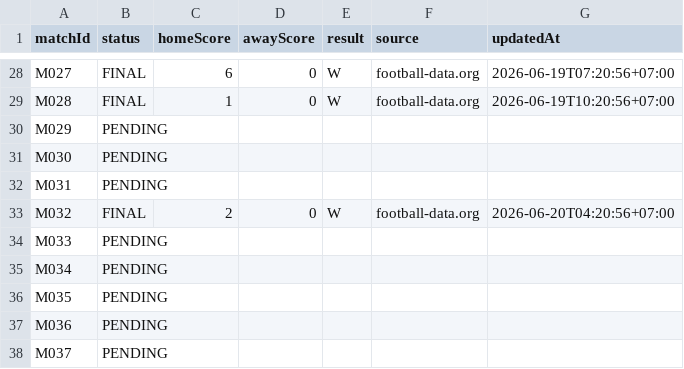
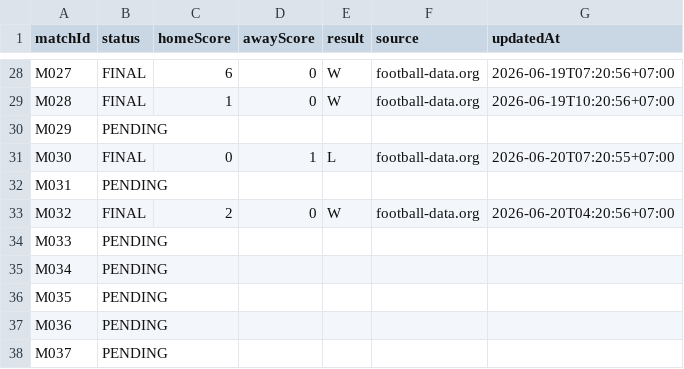
Before and after one commit to abdulR1806/bss-worldcup-2026, a CSV file: data/results.csv, drawn as a sheet; only a part is shown, gaps mark what is left out.

```diff
--- a/data/results.csv
+++ b/data/results.csv
@@ -30,3 +30,3 @@ M028,FINAL,1,0,W,football-data.org,2026-06-19T10:20:56+07:00
 M029,PENDING,,,,,
-M030,PENDING,,,,,
+M030,FINAL,0,1,L,football-data.org,2026-06-20T07:20:55+07:00
 M031,PENDING,,,,,
```
Also changed, not shown: 1 other file.
